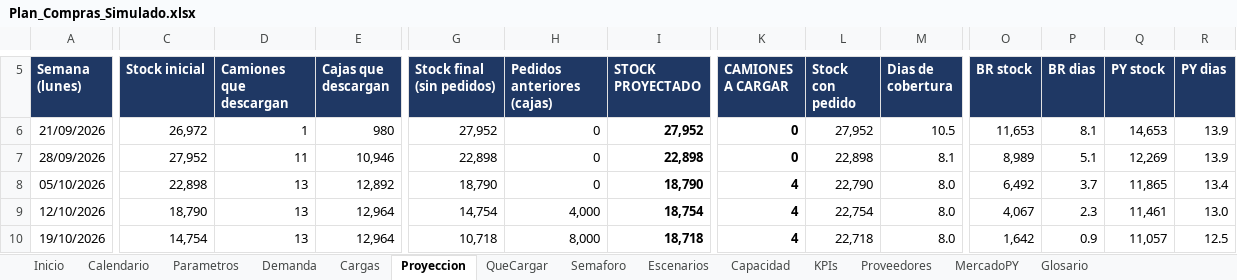
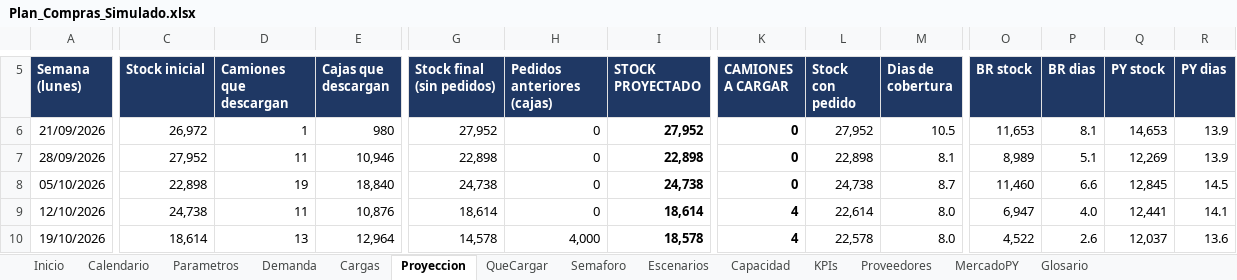
Before and after one commit to ingenieria-pepe/gonza_pepe, an Excel workbook: plan_compras/Plan_Compras_Simulado.xlsx, sheet Proyeccion, drawn as a sheet; only a part is shown, gaps mark what is left out; values as stored, in another font and other column widths than the file's, no borders; conditional formats not drawn; the diff covers the shown part only; the diff names each change by its address in the sheet, - before the commit and + after, or states it on an @@ line.

```diff
--- a/plan_compras/Plan_Compras_Simulado.xlsx (sheet Proyeccion)
+++ b/plan_compras/Plan_Compras_Simulado.xlsx (sheet Proyeccion)
-D8 (Camiones que descargan): 13
+D8 (Camiones que descargan): 19
-E8 (Cajas que descargan): 12,892
+E8 (Cajas que descargan): 18,840
-G8 (Stock final (sin pedidos)): 18,790
+G8 (Stock final (sin pedidos)): 24,738
-I8 (STOCK PROYECTADO): 18,790
+I8 (STOCK PROYECTADO): 24,738
-K8 (CAMIONES A CARGAR): 4
+K8 (CAMIONES A CARGAR): 0
-L8 (Stock con pedido): 22,790
+L8 (Stock con pedido): 24,738
-M8 (Dias de cobertura): 8.0
+M8 (Dias de cobertura): 8.7
-O8 (BR stock): 6,492
+O8 (BR stock): 11,460
-P8 (BR dias): 3.7
+P8 (BR dias): 6.6
-Q8 (PY stock): 11,865
+Q8 (PY stock): 12,845
-R8 (PY dias): 13.4
+R8 (PY dias): 14.5
-C9 (Stock inicial): 18,790
+C9 (Stock inicial): 24,738
-D9 (Camiones que descargan): 13
+D9 (Camiones que descargan): 11
-E9 (Cajas que descargan): 12,964
+E9 (Cajas que descargan): 10,876
-G9 (Stock final (sin pedidos)): 14,754
+G9 (Stock final (sin pedidos)): 18,614
-H9 (Pedidos anteriores (cajas)): 4,000
+H9 (Pedidos anteriores (cajas)): 0
-I9 (STOCK PROYECTADO): 18,754
+I9 (STOCK PROYECTADO): 18,614
-L9 (Stock con pedido): 22,754
+L9 (Stock con pedido): 22,614
-O9 (BR stock): 4,067
+O9 (BR stock): 6,947
-P9 (BR dias): 2.3
+P9 (BR dias): 4.0
-Q9 (PY stock): 11,461
+Q9 (PY stock): 12,441
-R9 (PY dias): 13.0
+R9 (PY dias): 14.1
-C10 (Stock inicial): 14,754
+C10 (Stock inicial): 18,614
-G10 (Stock final (sin pedidos)): 10,718
+G10 (Stock final (sin pedidos)): 14,578
-H10 (Pedidos anteriores (cajas)): 8,000
+H10 (Pedidos anteriores (cajas)): 4,000
-I10 (STOCK PROYECTADO): 18,718
+I10 (STOCK PROYECTADO): 18,578
-L10 (Stock con pedido): 22,718
+L10 (Stock con pedido): 22,578
-O10 (BR stock): 1,642
+O10 (BR stock): 4,522
-P10 (BR dias): 0.9
+P10 (BR dias): 2.6
-Q10 (PY stock): 11,057
+Q10 (PY stock): 12,037
-R10 (PY dias): 12.5
+R10 (PY dias): 13.6
```
Also changed, not shown: 78 edited cells elsewhere in this sheet, sheet Cargas, sheet Escenarios, sheet QueCargar, sheet Semaforo, sheet Capacidad, sheet KPIs, 3 more sheets, formulas that keep their value, plan_compras/plan_compras.xlsx, 3 other files.
